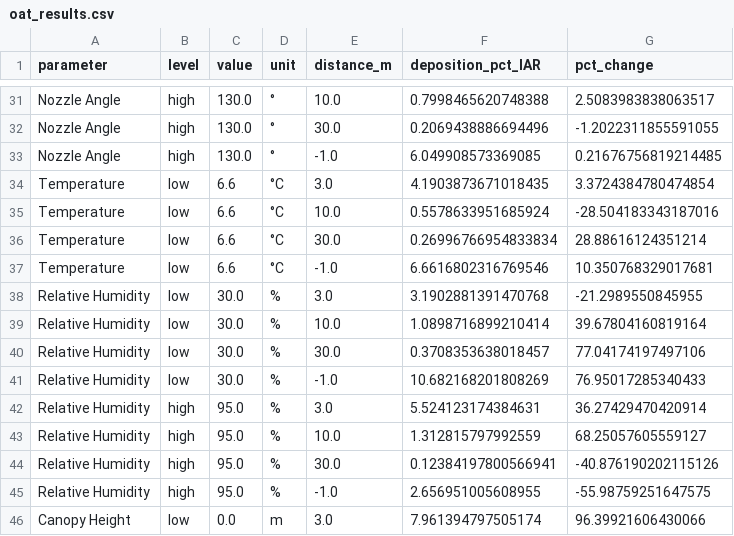
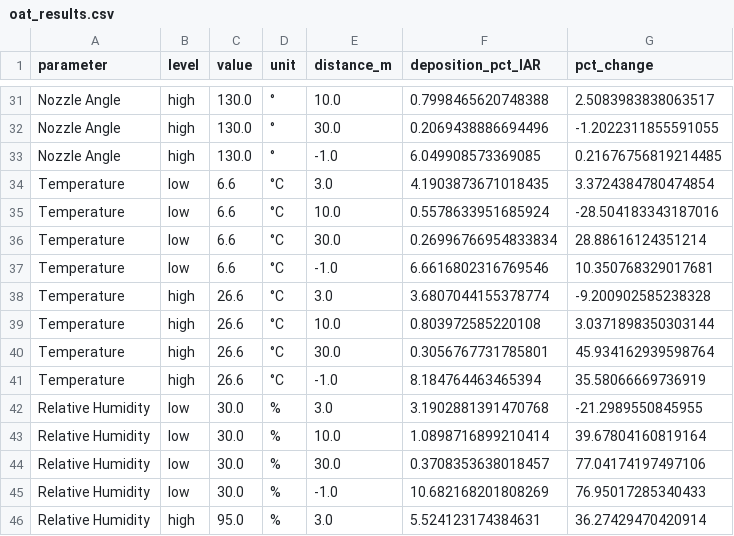
Before and after one commit to SprayDriftModels/CDM, a CSV file: sensitivity/results/oat_results.csv, drawn as a sheet; only a part is shown, gaps mark what is left out; the shorter side is filled out with more unchanged rows.

Commit message:
Fix ODE solver convergence at high temperature; re-run sensitivity analysis
Root cause - default maxSteps (2000) insufficient for stiff ODEs under extreme evaporation (high T + moderate RH). Droplet mass approaching zero forces very small solver steps, exhausting the step budget.

run_sensitivity.py - set maxSteps=20000 in load_base_config(). sensitivity-analysis.qmd - replaced Model Limitations section with Solver Configuration for Extreme Conditions documenting root cause, fix, and alternatives. Updated conclusion 5. Re-ran full analysis, all parameter combinations now converge. .gitignore - added __pycache__/ and sensitivity PDF, removed cached pyc.

```diff
--- a/sensitivity/results/oat_results.csv
+++ b/sensitivity/results/oat_results.csv
@@ -37,2 +37,6 @@ Temperature,low,6.6,°C,30.0,0.26996766954833834,28.88616124351214
 Temperature,low,6.6,°C,-1.0,6.6616802316769546,10.350768329017681
+Temperature,high,26.6,°C,3.0,3.6807044155378774,-9.200902585238328
+Temperature,high,26.6,°C,10.0,0.803972585220108,3.0371898350303144
+Temperature,high,26.6,°C,30.0,0.3056767731785801,45.934162939598764
+Temperature,high,26.6,°C,-1.0,8.184764463465394,35.58066669736919
 Relative Humidity,low,30.0,%,3.0,3.1902881391470768,-21.2989550845955
```
Also changed, not shown: sensitivity/results/interaction_height_wind.csv, sensitivity/results/interaction_wind_humidity.csv, 12 other files.
